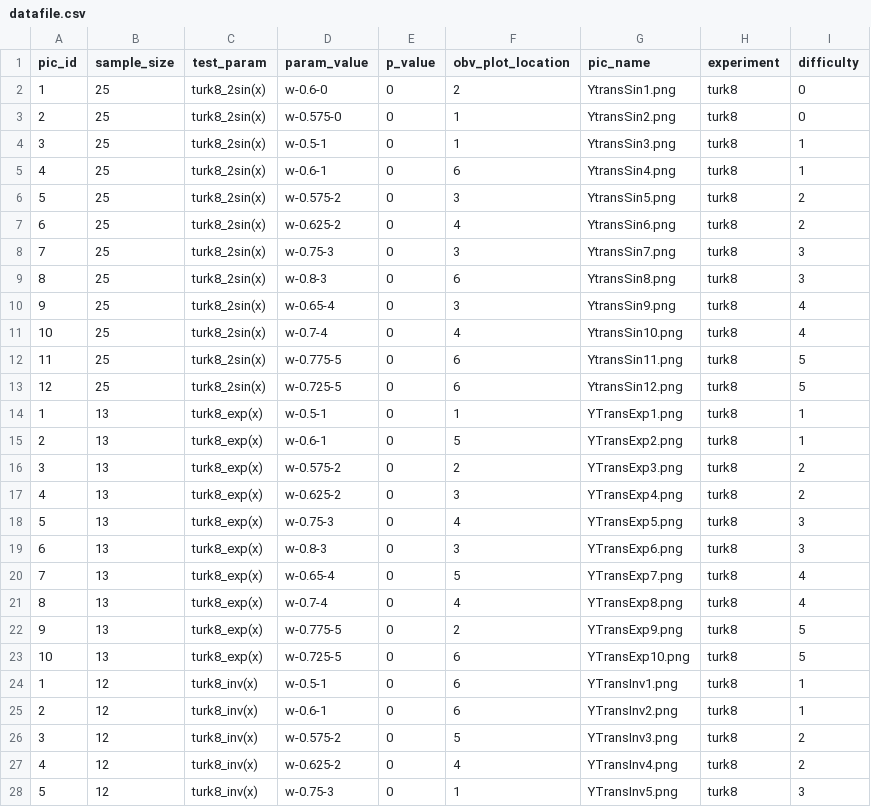
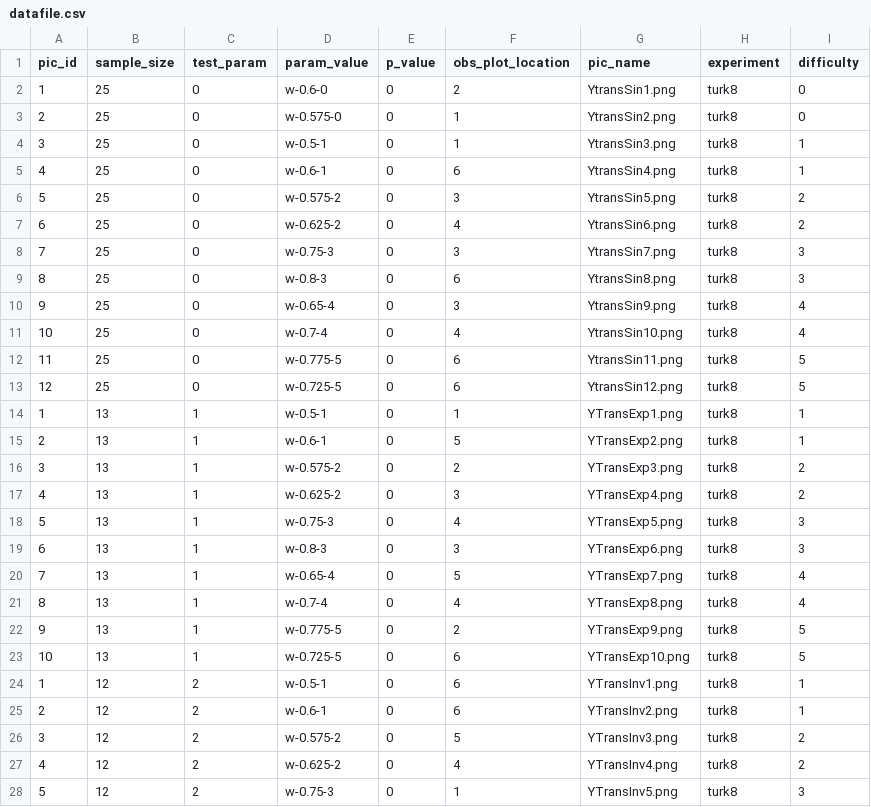
Before and after one commit to srvanderplas/LieFactorSine, a CSV file: stimuli/datafile.csv, drawn as a sheet; only a part is shown; the diff covers the shown part only.

Commit message:
Updated database file

```diff
--- a/stimuli/datafile.csv
+++ b/stimuli/datafile.csv
@@ -1,28 +1,28 @@
-"pic_id","sample_size","test_param","param_value","p_value","obv_plot_location","pic_name","experiment","difficulty"
-1,25,"turk8_2sin(x)","w-0.6-0",0,2,"YtransSin1.png","turk8",0
-2,25,"turk8_2sin(x)","w-0.575-0",0,1,"YtransSin2.png","turk8",0
-3,25,"turk8_2sin(x)","w-0.5-1",0,1,"YtransSin3.png","turk8",1
-4,25,"turk8_2sin(x)","w-0.6-1",0,6,"YtransSin4.png","turk8",1
-5,25,"turk8_2sin(x)","w-0.575-2",0,3,"YtransSin5.png","turk8",2
-6,25,"turk8_2sin(x)","w-0.625-2",0,4,"YtransSin6.png","turk8",2
-7,25,"turk8_2sin(x)","w-0.75-3",0,3,"YtransSin7.png","turk8",3
-8,25,"turk8_2sin(x)","w-0.8-3",0,6,"YtransSin8.png","turk8",3
-9,25,"turk8_2sin(x)","w-0.65-4",0,3,"YtransSin9.png","turk8",4
-10,25,"turk8_2sin(x)","w-0.7-4",0,4,"YtransSin10.png","turk8",4
-11,25,"turk8_2sin(x)","w-0.775-5",0,6,"YtransSin11.png","turk8",5
-12,25,"turk8_2sin(x)","w-0.725-5",0,6,"YtransSin12.png","turk8",5
-1,13,"turk8_exp(x)","w-0.5-1",0,1,"YTransExp1.png","turk8",1
-2,13,"turk8_exp(x)","w-0.6-1",0,5,"YTransExp2.png","turk8",1
-3,13,"turk8_exp(x)","w-0.575-2",0,2,"YTransExp3.png","turk8",2
-4,13,"turk8_exp(x)","w-0.625-2",0,3,"YTransExp4.png","turk8",2
-5,13,"turk8_exp(x)","w-0.75-3",0,4,"YTransExp5.png","turk8",3
-6,13,"turk8_exp(x)","w-0.8-3",0,3,"YTransExp6.png","turk8",3
-7,13,"turk8_exp(x)","w-0.65-4",0,5,"YTransExp7.png","turk8",4
-8,13,"turk8_exp(x)","w-0.7-4",0,4,"YTransExp8.png","turk8",4
-9,13,"turk8_exp(x)","w-0.775-5",0,2,"YTransExp9.png","turk8",5
-10,13,"turk8_exp(x)","w-0.725-5",0,6,"YTransExp10.png","turk8",5
-1,12,"turk8_inv(x)","w-0.5-1",0,6,"YTransInv1.png","turk8",1
-2,12,"turk8_inv(x)","w-0.6-1",0,6,"YTransInv2.png","turk8",1
-3,12,"turk8_inv(x)","w-0.575-2",0,5,"YTransInv3.png","turk8",2
-4,12,"turk8_inv(x)","w-0.625-2",0,4,"YTransInv4.png","turk8",2
-5,12,"turk8_inv(x)","w-0.75-3",0,1,"YTransInv5.png","turk8",3
+"pic_id","sample_size","test_param","param_value","p_value","obs_plot_location","pic_name","experiment","difficulty"
+1,25,0,"w-0.6-0",0,2,"YtransSin1.png","turk8",0
+2,25,0,"w-0.575-0",0,1,"YtransSin2.png","turk8",0
+3,25,0,"w-0.5-1",0,1,"YtransSin3.png","turk8",1
+4,25,0,"w-0.6-1",0,6,"YtransSin4.png","turk8",1
+5,25,0,"w-0.575-2",0,3,"YtransSin5.png","turk8",2
+6,25,0,"w-0.625-2",0,4,"YtransSin6.png","turk8",2
+7,25,0,"w-0.75-3",0,3,"YtransSin7.png","turk8",3
+8,25,0,"w-0.8-3",0,6,"YtransSin8.png","turk8",3
+9,25,0,"w-0.65-4",0,3,"YtransSin9.png","turk8",4
+10,25,0,"w-0.7-4",0,4,"YtransSin10.png","turk8",4
+11,25,0,"w-0.775-5",0,6,"YtransSin11.png","turk8",5
+12,25,0,"w-0.725-5",0,6,"YtransSin12.png","turk8",5
+1,13,1,"w-0.5-1",0,1,"YTransExp1.png","turk8",1
+2,13,1,"w-0.6-1",0,5,"YTransExp2.png","turk8",1
+3,13,1,"w-0.575-2",0,2,"YTransExp3.png","turk8",2
+4,13,1,"w-0.625-2",0,3,"YTransExp4.png","turk8",2
+5,13,1,"w-0.75-3",0,4,"YTransExp5.png","turk8",3
+6,13,1,"w-0.8-3",0,3,"YTransExp6.png","turk8",3
+7,13,1,"w-0.65-4",0,5,"YTransExp7.png","turk8",4
+8,13,1,"w-0.7-4",0,4,"YTransExp8.png","turk8",4
+9,13,1,"w-0.775-5",0,2,"YTransExp9.png","turk8",5
+10,13,1,"w-0.725-5",0,6,"YTransExp10.png","turk8",5
+1,12,2,"w-0.5-1",0,6,"YTransInv1.png","turk8",1
+2,12,2,"w-0.6-1",0,6,"YTransInv2.png","turk8",1
+3,12,2,"w-0.575-2",0,5,"YTransInv3.png","turk8",2
+4,12,2,"w-0.625-2",0,4,"YTransInv4.png","turk8",2
+5,12,2,"w-0.75-3",0,1,"YTransInv5.png","turk8",3
```
Also changed, not shown: 5 edited cells elsewhere in this file.
